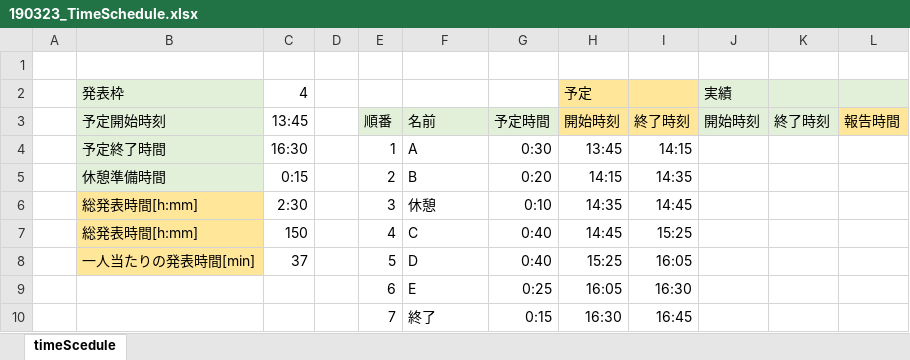
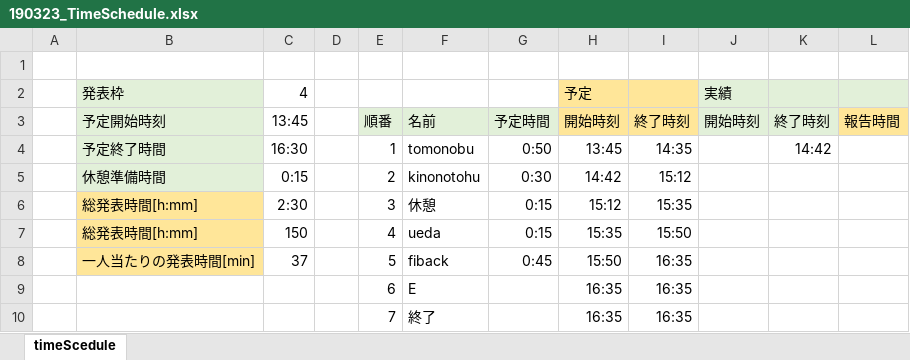
Before and after one commit to ModelicaLibraryStudyMeeting/ModelicaLibraryStudyMeeting_ja, an Excel workbook: StudyMeeting/20190323_StudyMeeting/190323_TimeSchedule.xlsx, sheet timeScedule, drawn as a sheet; values as stored, in another font and other column widths than the file's, no borders; the diff names each change by its address in the sheet, - before the commit and + after, or states it on an @@ line.

Commit message:
no message

```diff
--- a/StudyMeeting/20190323_StudyMeeting/190323_TimeSchedule.xlsx (sheet timeScedule)
+++ b/StudyMeeting/20190323_StudyMeeting/190323_TimeSchedule.xlsx (sheet timeScedule)
-F4 (名前): A
+F4 (名前): tomonobu
-G4 (予定時間): 0:30
+G4 (予定時間): 0:50
-I4 (終了時刻): 14:15
+I4 (終了時刻): 14:35
-K4 (終了時刻): (empty)
+K4 (終了時刻): 14:42
-F5 (名前): B
+F5 (名前): kinonotohu
-G5 (予定時間): 0:20
+G5 (予定時間): 0:30
-H5 (開始時刻): 14:15
+H5 (開始時刻): 14:42
-I5 (終了時刻): 14:35
+I5 (終了時刻): 15:12
-G6 (予定時間): 0:10
+G6 (予定時間): 0:15
-H6 (開始時刻): 14:35
+H6 (開始時刻): 15:12
-I6 (終了時刻): 14:45
+I6 (終了時刻): 15:35
-F7 (名前): C
+F7 (名前): ueda
-G7 (予定時間): 0:40
+G7 (予定時間): 0:15
-H7 (開始時刻): 14:45
+H7 (開始時刻): 15:35
-I7 (終了時刻): 15:25
+I7 (終了時刻): 15:50
-F8 (名前): D
+F8 (名前): fiback
-G8 (予定時間): 0:40
+G8 (予定時間): 0:45
-H8 (開始時刻): 15:25
+H8 (開始時刻): 15:50
-I8 (終了時刻): 16:05
+I8 (終了時刻): 16:35
-G9 (予定時間): 0:25
+G9 (予定時間): (empty)
-H9 (開始時刻): 16:05
+H9 (開始時刻): 16:35
-I9 (終了時刻): 16:30
+I9 (終了時刻): 16:35
-G10 (予定時間): 0:15
+G10 (予定時間): (empty)
-H10 (開始時刻): 16:30
+H10 (開始時刻): 16:35
-I10 (終了時刻): 16:45
+I10 (終了時刻): 16:35
```
